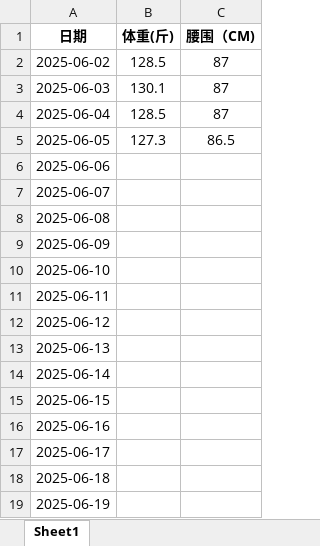
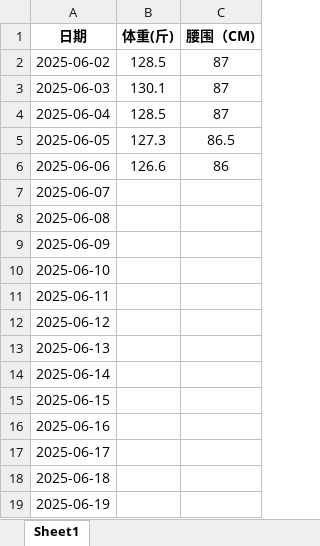
Before and after one commit to faguidiba/wujiazhai, an Excel workbook: 身体状态记录.xlsx, sheet Sheet1, drawn as a sheet; values as stored, in another font and other column widths than the file's, no borders; the diff names each change by its address in the sheet, - before the commit and + after, or states it on an @@ line.

Commit message:
20250606记录

```diff
--- a/身体状态记录.xlsx (sheet Sheet1)
+++ b/身体状态记录.xlsx (sheet Sheet1)
-B6 (体重(斤)): (empty)
+B6 (体重(斤)): 126.6
-C6 (腰围（CM)): (empty)
+C6 (腰围（CM)): 86
```
